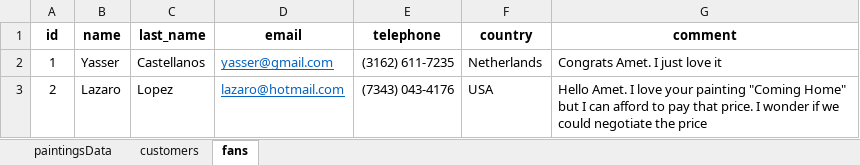
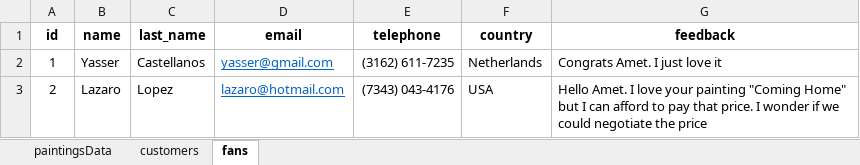
Before and after one commit to carloscfgos1980/amet-website-backend, an Excel workbook: Amet_data.xlsx, sheet fans, drawn as a sheet; values as stored, in another font and other column widths than the file's, no borders; the diff names each change by its address in the sheet, - before the commit and + after, or states it on an @@ line.

```diff
--- a/Amet_data.xlsx (sheet fans)
+++ b/Amet_data.xlsx (sheet fans)
-G1: comment
+G1: feedback
```
Also changed, not shown: sheet paintingsData, 4 other files.
